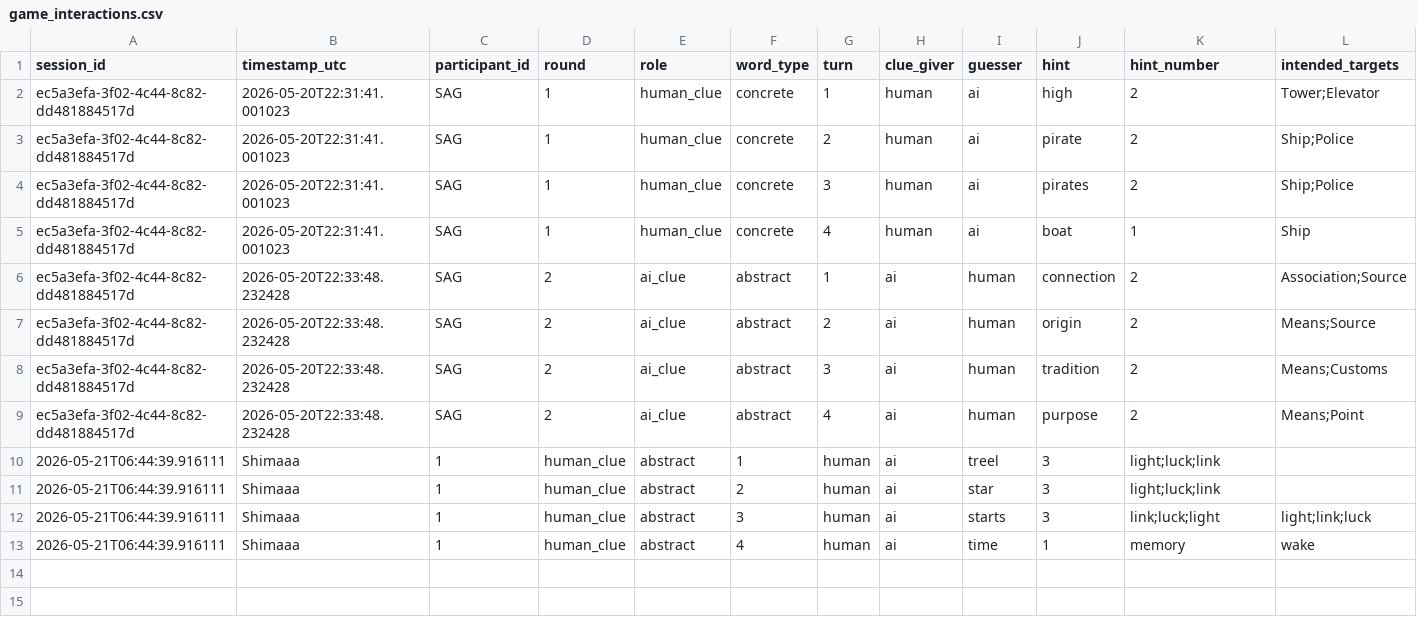
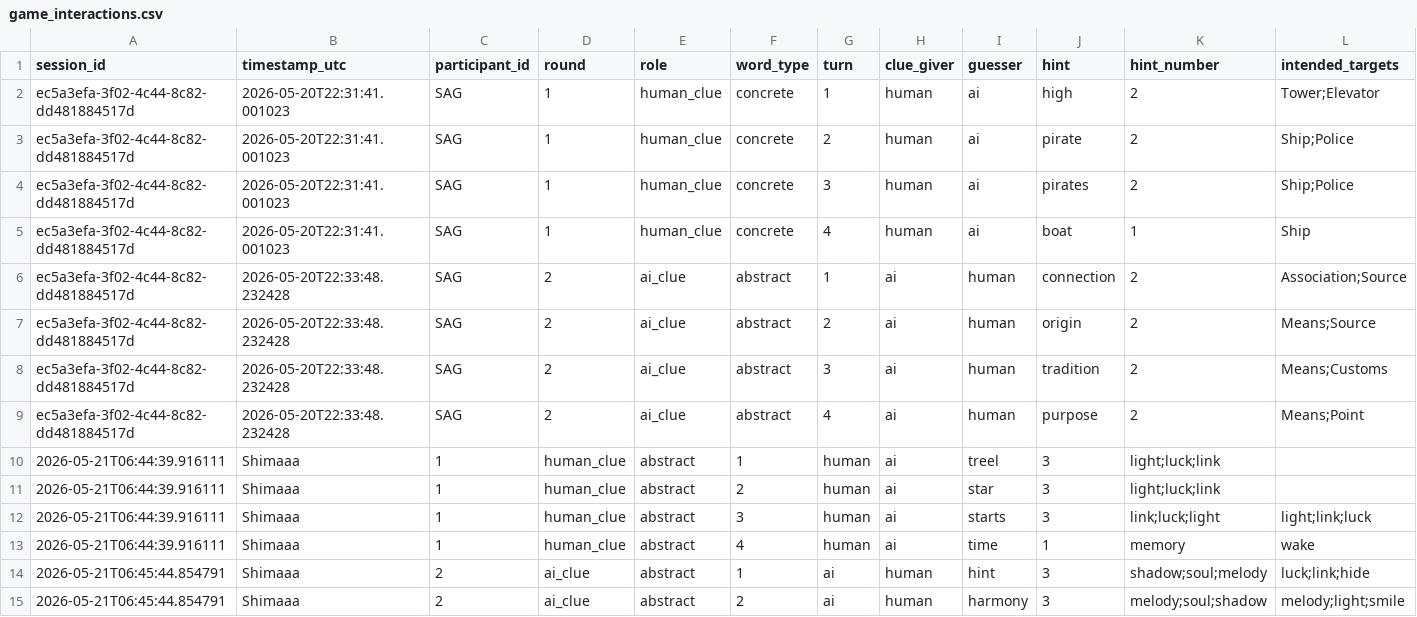
Before and after one commit to Shima1994/human-ai-game, a CSV file: data/game_interactions.csv, drawn as a sheet; only a part is shown; rows hold the shown columns only; the diff names each change by its address in the sheet, - before the commit and + after, or states it on an @@ line.

Commit message:
Append word game interaction data

```diff
--- a/data/game_interactions.csv
+++ b/data/game_interactions.csv
+row 14: 2026-05-21T06:45:44.854791 | Shimaaa | 2 | ai_clue | abstract | 1 | ai | human | hint | 3 | shadow;soul;melody | luck;link;hide
+row 15: 2026-05-21T06:45:44.854791 | Shimaaa | 2 | ai_clue | abstract | 2 | ai | human | harmony | 3 | melody;soul;shadow | melody;light;smile
```
